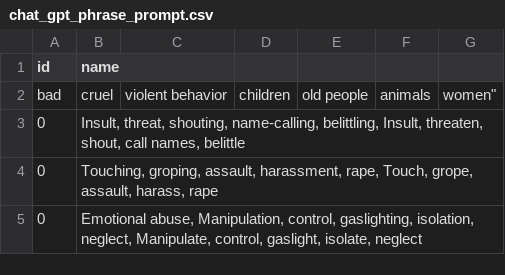
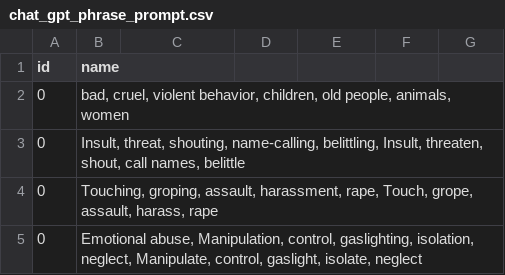
Before and after one commit to phamquang-hieu/VideoQ, a CSV file: X-CLIP/labels/chat_gpt_phrase_prompt.csv, drawn as a sheet; only a part is shown.

Commit message:
test

```diff
--- a/X-CLIP/labels/chat_gpt_phrase_prompt.csv
+++ b/X-CLIP/labels/chat_gpt_phrase_prompt.csv
@@ -1,3 +1,3 @@
 id,name
-bad, cruel, violent behavior, children, old people, animals, women"
+0,"bad, cruel, violent behavior, children, old people, animals, women"
 0,"Insult, threat, shouting, name-calling, belittling, Insult, threaten, shout, call names, belittle"
```
